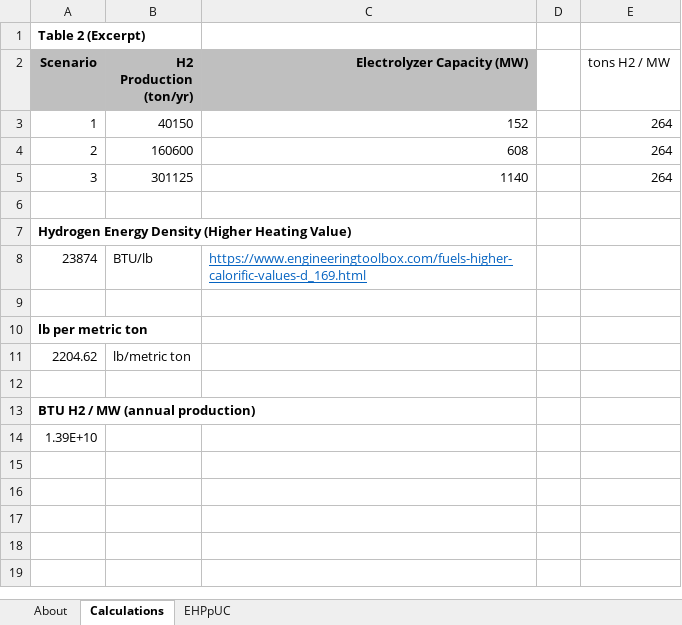
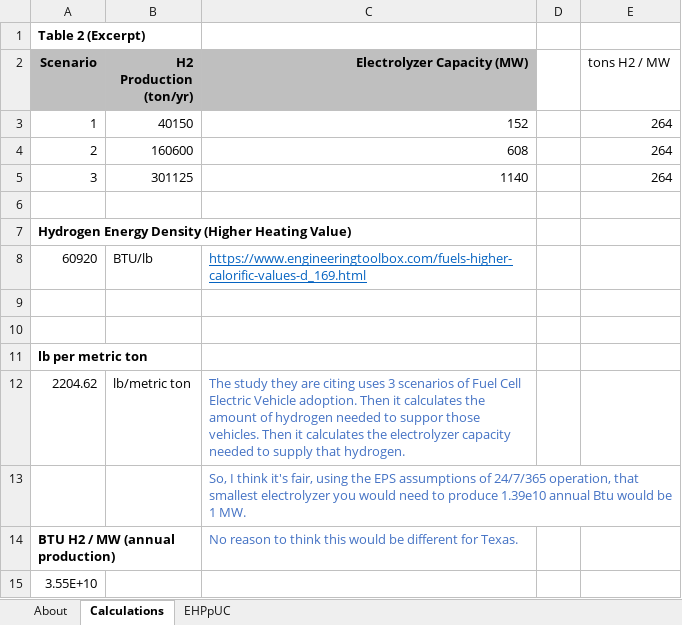
Before and after one commit to EnergyInnovation/eps-india, an Excel workbook: InputData/hydgn/EHPpUC/Electrolyzer Hydrogen Production per Unit Capacity.xlsx, sheet Calculations, drawn as a sheet; values as stored, in another font and other column widths than the file's, no borders; addresses are those after the commit; the diff names each change by its address in the sheet, - before the commit and + after, or states it on an @@ line.

```diff
--- a/InputData/hydgn/EHPpUC/Electrolyzer Hydrogen Production per Unit Capacity.xlsx (sheet Calculations)
+++ b/InputData/hydgn/EHPpUC/Electrolyzer Hydrogen Production per Unit Capacity.xlsx (sheet Calculations)
-A8 (Scenario): 23874
+A8 (Scenario): 60920
+row 9: (empty)
-C12 (Electrolyzer Capacity (MW)): (empty)
+C12 (Electrolyzer Capacity (MW)): The study they are citing uses 3 scenarios of Fuel Cell Electric Vehicle adoption. Then it calculates the amount of hydrogen needed to suppor those vehicles. Then it calculates the electrolyzer capacity needed to supply that hydrogen.
-C13 (Electrolyzer Capacity (MW)): (empty)
+C13 (Electrolyzer Capacity (MW)): So, I think it's fair, using the EPS assumptions of 24/7/365 operation, that smallest electrolyzer you would need to produce 1.39e10 annual Btu would be 1 MW.
-C14 (Electrolyzer Capacity (MW)): (empty)
+C14 (Electrolyzer Capacity (MW)): No reason to think this would be different for Texas.
-A15 (Scenario): 1.39E+10
+A15 (Scenario): 3.55E+10
```
Also changed, not shown: sheet EHPpUC, 1 other file.
